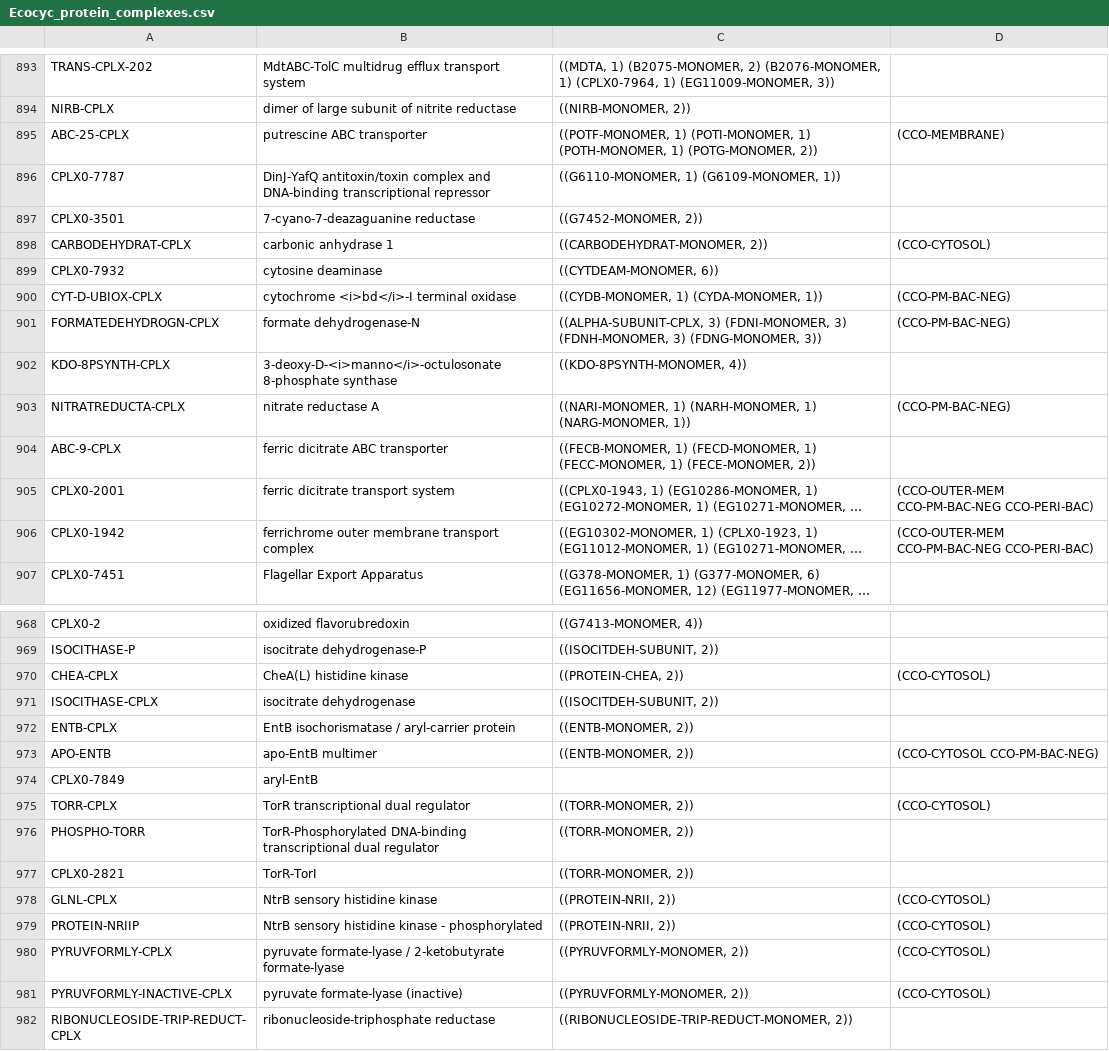
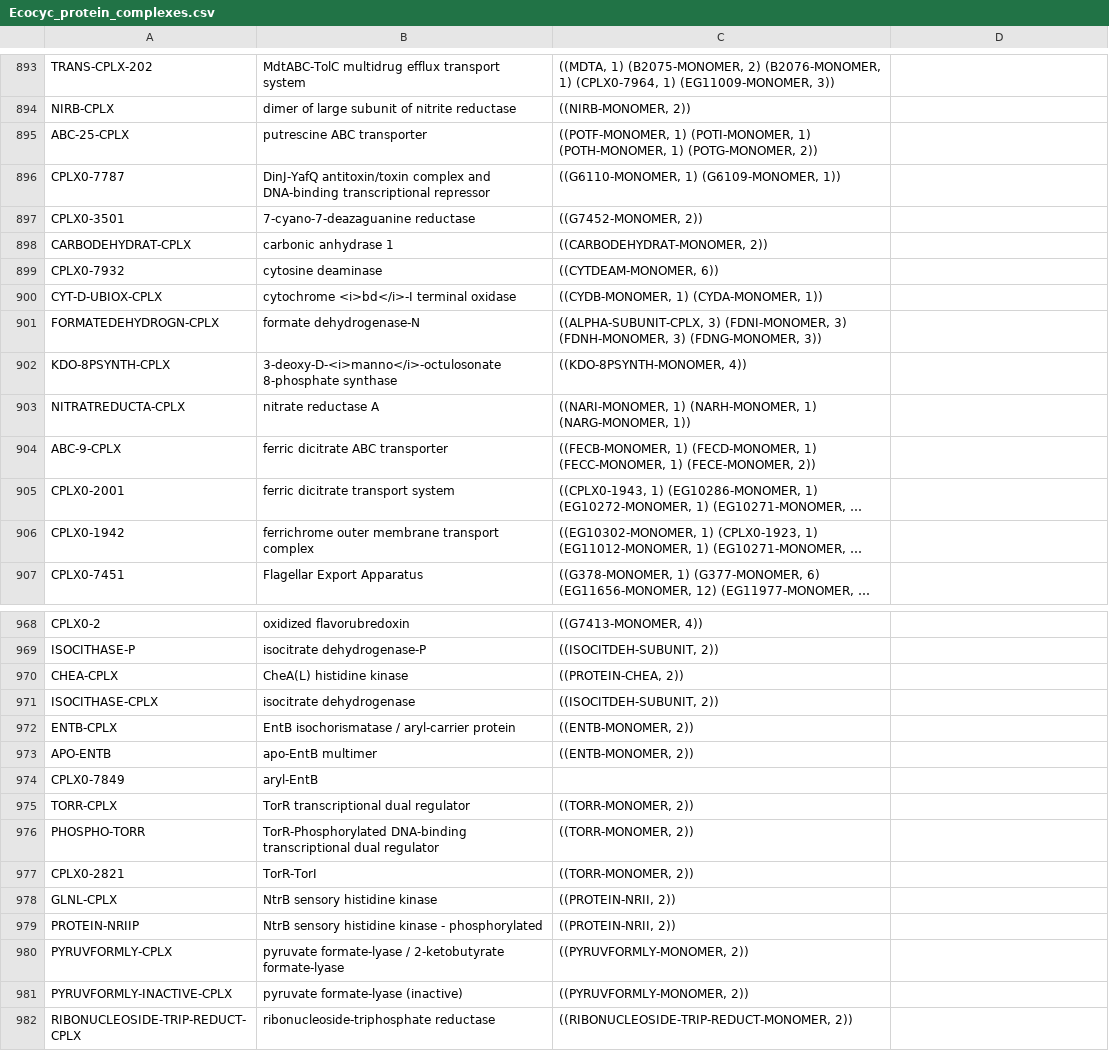
Before and after one commit to CovertLab/WholeCellEcoliRelease, a CSV file: data/raw/Ecocyc_protein_complexes.csv, drawn as a sheet; only a part is shown, gaps mark what is left out; long unchanged cells end in …; the diff covers the shown part only; the diff names each change by its address in the sheet, - before the commit and + after, or states it on an @@ line.

```diff
--- a/data/raw/Ecocyc_protein_complexes.csv
+++ b/data/raw/Ecocyc_protein_complexes.csv
-D895: (CCO-MEMBRANE)
+D895: (empty)
-D898: (CCO-CYTOSOL)
+D898: (empty)
-D900:D901: (CCO-PM-BAC-NEG)
+D900:D901: (empty)
-D903: (CCO-PM-BAC-NEG)
+D903: (empty)
-D905:D906: (CCO-OUTER-MEM CCO-PM-BAC-NEG CCO-PERI-BAC)
+D905:D906: (empty)
-D970: (CCO-CYTOSOL)
+D970: (empty)
-D973: (CCO-CYTOSOL CCO-PM-BAC-NEG)
+D973: (empty)
-D975: (CCO-CYTOSOL)
+D975: (empty)
-D978:D981: (CCO-CYTOSOL)
+D978:D981: (empty)
```
Also changed, not shown: 138 edited cells elsewhere in this file.
